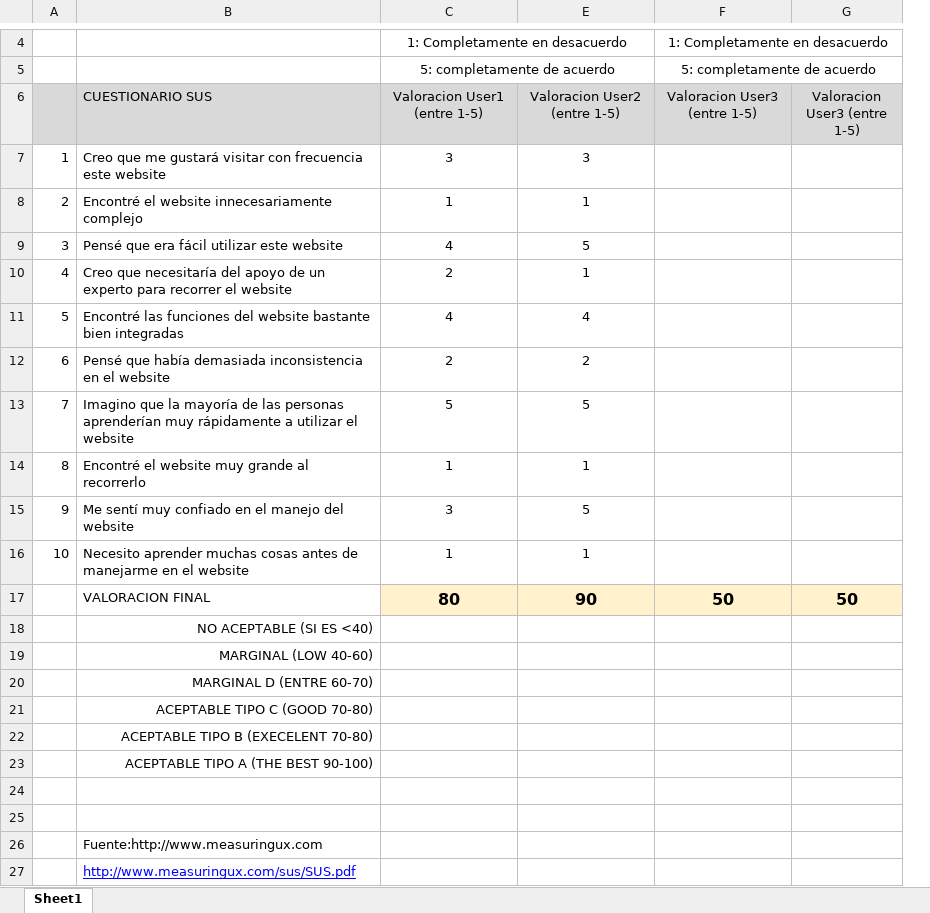
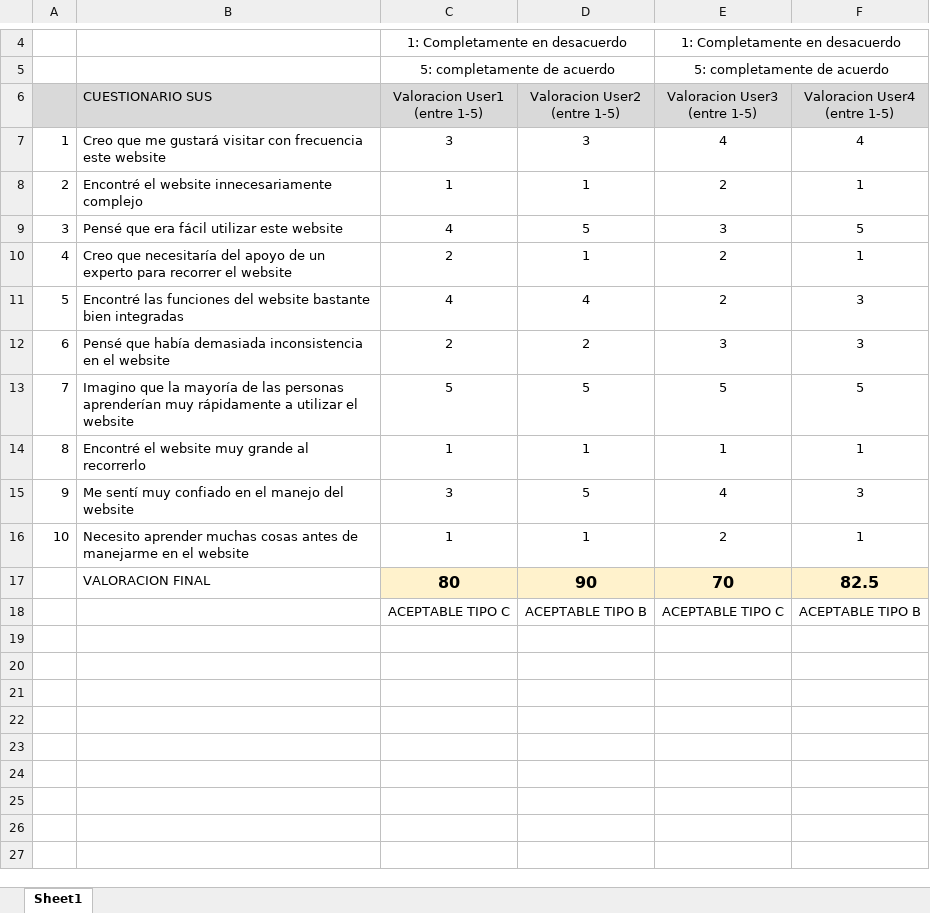
Before and after one commit to OscarLM32/DIU, an Excel workbook: P4/Cuestionario SUS DIU.xlsx, sheet Sheet1, drawn as a sheet; only a part is shown, gaps mark what is left out; values as stored, in another font and other column widths than the file's, no borders; conditional formats not drawn; removed rows and columns are numbered as before the commit, all else as after; the diff names each change by its address in the sheet, - before the commit and + after, or states it on an @@ line.

```diff
--- a/P4/Cuestionario SUS DIU.xlsx (sheet Sheet1)
+++ b/P4/Cuestionario SUS DIU.xlsx (sheet Sheet1)
-column G (Valoracion User3 (entre 1-5)), row 17: 50
+column F (Valoracion User4 (entre 1-5)), rows 7-18: 4 | 1 | 5 | 1 | 3 | 3 | 5 | 1 | 3 | 1 | 82.5 | ACEPTABLE TIPO B
-E7 (Valoracion User3 (entre 1-5)): (empty)
+E7 (Valoracion User3 (entre 1-5)): 4
-E8 (Valoracion User3 (entre 1-5)): (empty)
+E8 (Valoracion User3 (entre 1-5)): 2
-E9 (Valoracion User3 (entre 1-5)): (empty)
+E9 (Valoracion User3 (entre 1-5)): 3
-E10:E11 (Valoracion User3 (entre 1-5)): (empty)
+E10:E11 (Valoracion User3 (entre 1-5)): 2
-E12 (Valoracion User3 (entre 1-5)): (empty)
+E12 (Valoracion User3 (entre 1-5)): 3
-E13 (Valoracion User3 (entre 1-5)): (empty)
+E13 (Valoracion User3 (entre 1-5)): 5
-E14 (Valoracion User3 (entre 1-5)): (empty)
+E14 (Valoracion User3 (entre 1-5)): 1
-E15 (Valoracion User3 (entre 1-5)): (empty)
+E15 (Valoracion User3 (entre 1-5)): 4
-E16 (Valoracion User3 (entre 1-5)): (empty)
+E16 (Valoracion User3 (entre 1-5)): 2
-E17 (Valoracion User3 (entre 1-5)): 50
+E17 (Valoracion User3 (entre 1-5)): 70
-row 18:  | NO ACEPTABLE (SI ES <40)
-row 19:  | MARGINAL (LOW 40-60)
-row 20:  | MARGINAL D (ENTRE 60-70)
-row 21:  | ACEPTABLE TIPO C (GOOD 70-80)
-row 22:  | ACEPTABLE TIPO B (EXECELENT 70-80)
-row 23:  | ACEPTABLE TIPO A (THE BEST 90-100)
-row 18: (empty)
+row 18:  |  | ACEPTABLE TIPO C | ACEPTABLE TIPO B | ACEPTABLE TIPO C | ACEPTABLE TIPO B
-row 25: (empty)
-row 26:  | Fuente:http://www.measuringux.com
-row 27:  | http://www.measuringux.com/sus/SUS.pdf
```
Also changed, not shown: formulas that keep their value, hidden cells, 2 other files.
